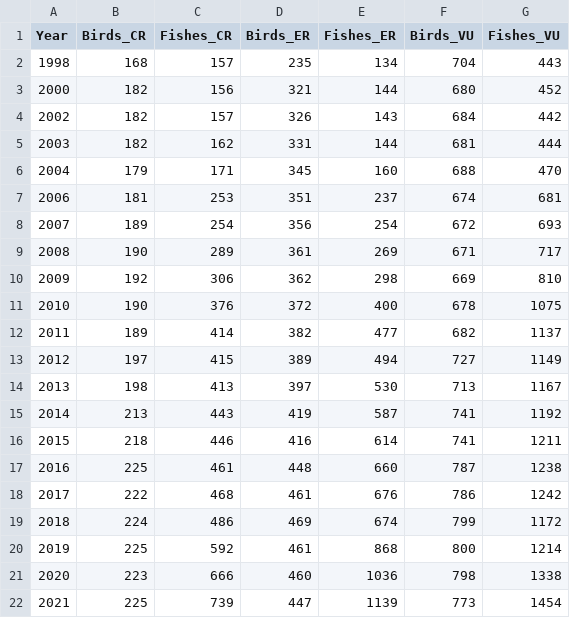
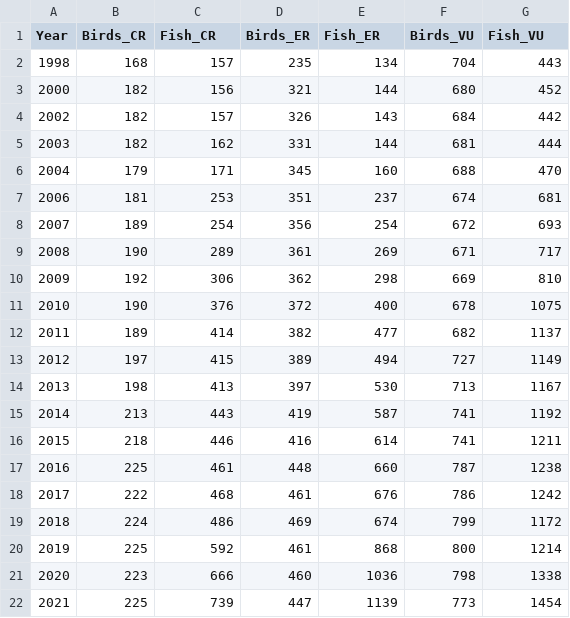
Before and after one commit to student1083/DOPP, a CSV file: data/IUCN_table_2.csv, drawn as a sheet.

Commit message:
Add files via upload

```diff
--- a/data/IUCN_table_2.csv
+++ b/data/IUCN_table_2.csv
@@ -1,2 +1,2 @@
-Year;Birds_CR;Fishes_CR;Birds_ER;Fishes_ER;Birds_VU;Fishes_VU
+Year;Birds_CR;Fish_CR;Birds_ER;Fish_ER;Birds_VU;Fish_VU
 1998;168;157;235;134;704;443
```
